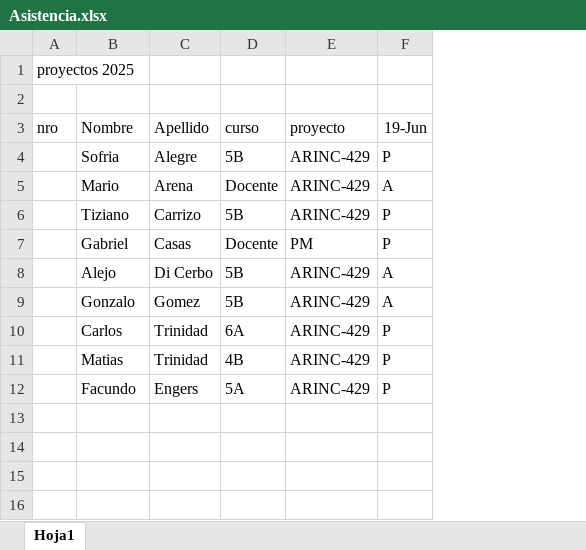
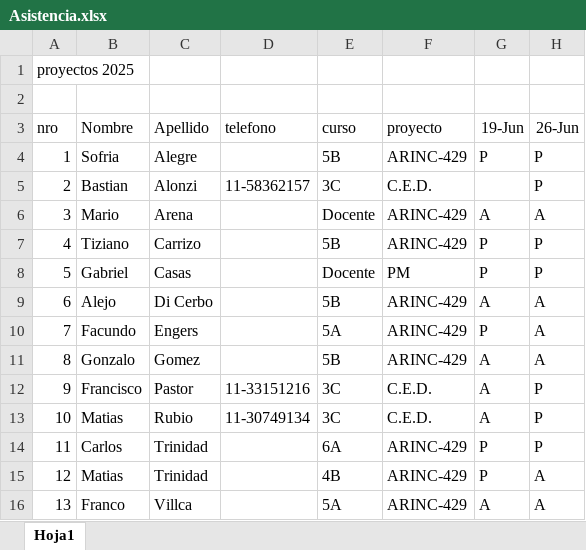
Before and after one commit to gcasas1972/ARINC-429-Documentacion, an Excel workbook: documentacion/elaborada/1-minutaDeReunion/Asistencia.xlsx, sheet Hoja1, drawn as a sheet; values as stored, in another font and other column widths than the file's, no borders; removed rows and columns are numbered as before the commit, all else as after; the diff names each change by its address in the sheet, - before the commit and + after, or states it on an @@ line.

Commit message:
lista de asistencias

```diff
--- a/documentacion/elaborada/1-minutaDeReunion/Asistencia.xlsx (sheet Hoja1)
+++ b/documentacion/elaborada/1-minutaDeReunion/Asistencia.xlsx (sheet Hoja1)
+column D (telefono), empty
+column H (26-Jun), row 4: P; rows 6-9: A | P | P | A; row 11: A; rows 14-15: P | A
-A4 (nro): (empty)
+A4 (nro): 1
+row 5: 2 | Bastian | Alonzi | 11-58362157 | 3C | C.E.D. |  | P
-A6 (nro): (empty)
+A6 (nro): 3
-A7 (nro): (empty)
+A7 (nro): 4
-A8 (nro): (empty)
+A8 (nro): 5
-A9 (nro): (empty)
+A9 (nro): 6
+row 10: 7 | Facundo | Engers |  | 5A | ARINC-429 | P | A
-A11 (nro): (empty)
+A11 (nro): 8
+row 12: 9 | Francisco | Pastor | 11-33151216 | 3C | C.E.D. | A | P
+row 13: 10 | Matias | Rubio | 11-30749134 | 3C | C.E.D. | A | P
-A14 (nro): (empty)
+A14 (nro): 11
-A15 (nro): (empty)
+A15 (nro): 12
-row 12:  | Facundo | Engers | 5A | ARINC-429 | P
+row 16: 13 | Franco | Villca |  | 5A | ARINC-429 | A | A
```
Also changed, not shown: 2 other files.
